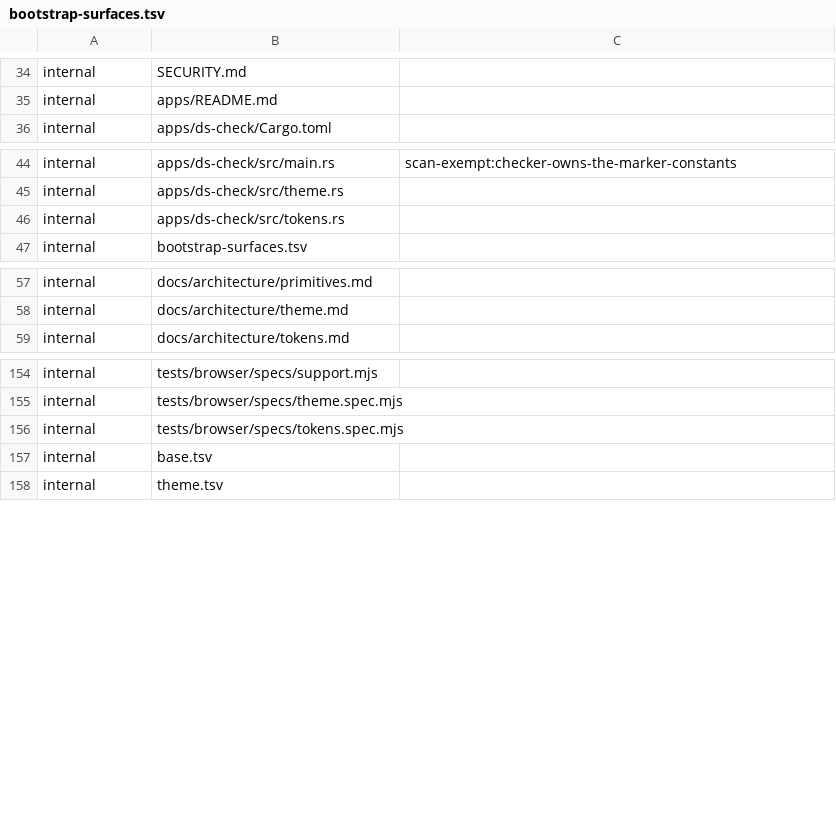
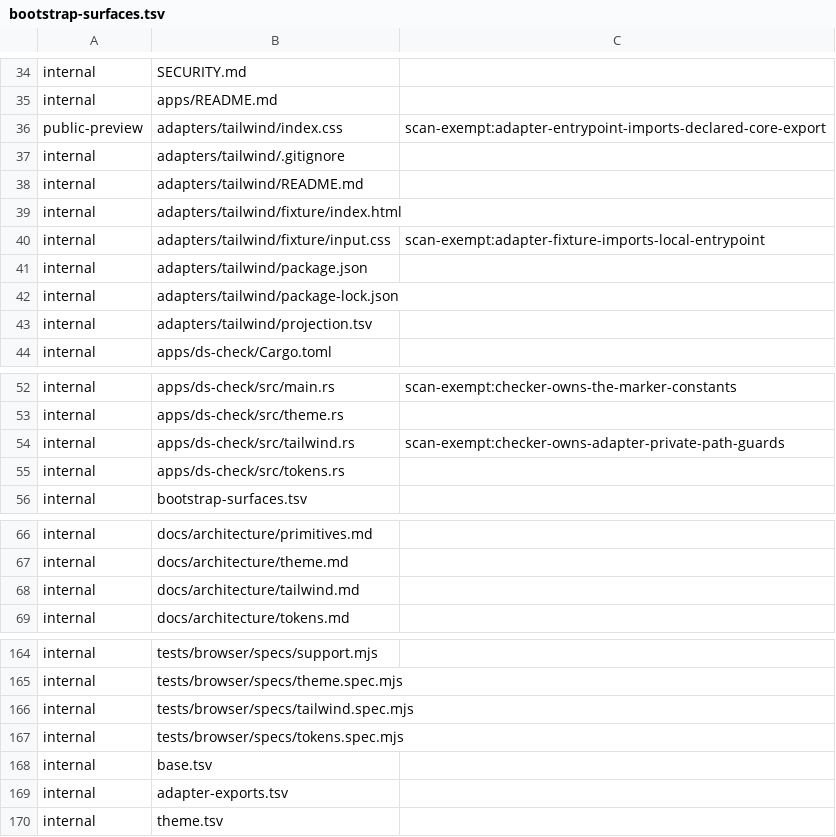
Before and after one commit to luckgrid/design-system, a TSV file: bootstrap-surfaces.tsv, drawn as a sheet; only a part is shown, gaps mark what is left out.

Commit message:
feat: add Tailwind semantic theme projection (#19)

```diff
--- a/bootstrap-surfaces.tsv
+++ b/bootstrap-surfaces.tsv
@@ -35,2 +35,10 @@ internal	SECURITY.md
 internal	apps/README.md
+public-preview	adapters/tailwind/index.css	scan-exempt:adapter-entrypoint-imports-declared-core-export
+internal	adapters/tailwind/.gitignore
+internal	adapters/tailwind/README.md
+internal	adapters/tailwind/fixture/index.html
+internal	adapters/tailwind/fixture/input.css	scan-exempt:adapter-fixture-imports-local-entrypoint
+internal	adapters/tailwind/package.json
+internal	adapters/tailwind/package-lock.json
+internal	adapters/tailwind/projection.tsv
 internal	apps/ds-check/Cargo.toml
@@ -45,2 +53,3 @@ internal	apps/ds-check/src/main.rs	scan-exempt:checker-owns-the-marker-constants
 internal	apps/ds-check/src/theme.rs
+internal	apps/ds-check/src/tailwind.rs	scan-exempt:checker-owns-adapter-private-path-guards
 internal	apps/ds-check/src/tokens.rs
@@ -58,2 +67,3 @@ internal	docs/architecture/primitives.md
 internal	docs/architecture/theme.md
+internal	docs/architecture/tailwind.md
 internal	docs/architecture/tokens.md
@@ -155,4 +165,6 @@ internal	tests/browser/specs/support.mjs
 internal	tests/browser/specs/theme.spec.mjs
+internal	tests/browser/specs/tailwind.spec.mjs
 internal	tests/browser/specs/tokens.spec.mjs
 internal	base.tsv
+internal	adapter-exports.tsv
 internal	theme.tsv
```
Also changed, not shown: 19 other files.
